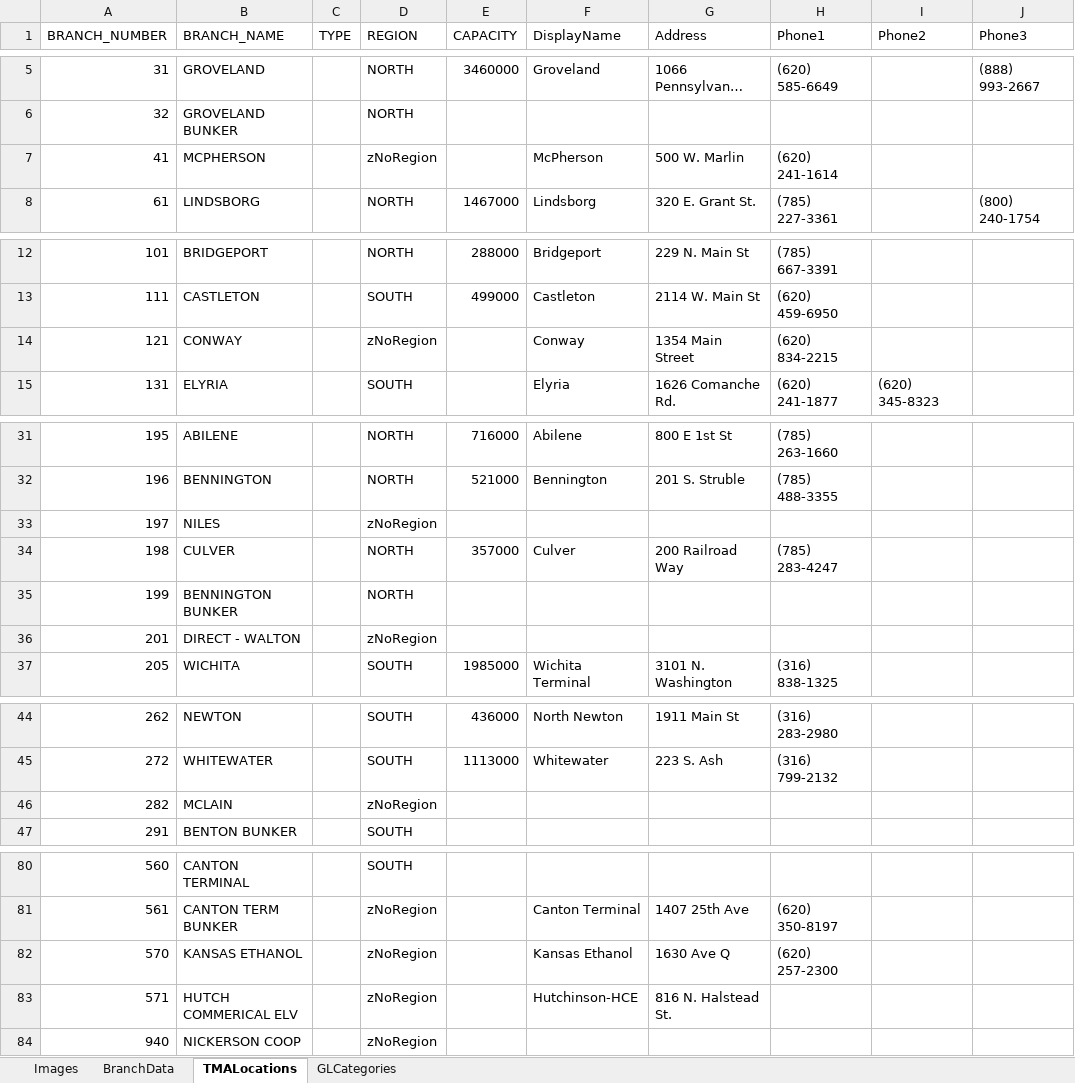
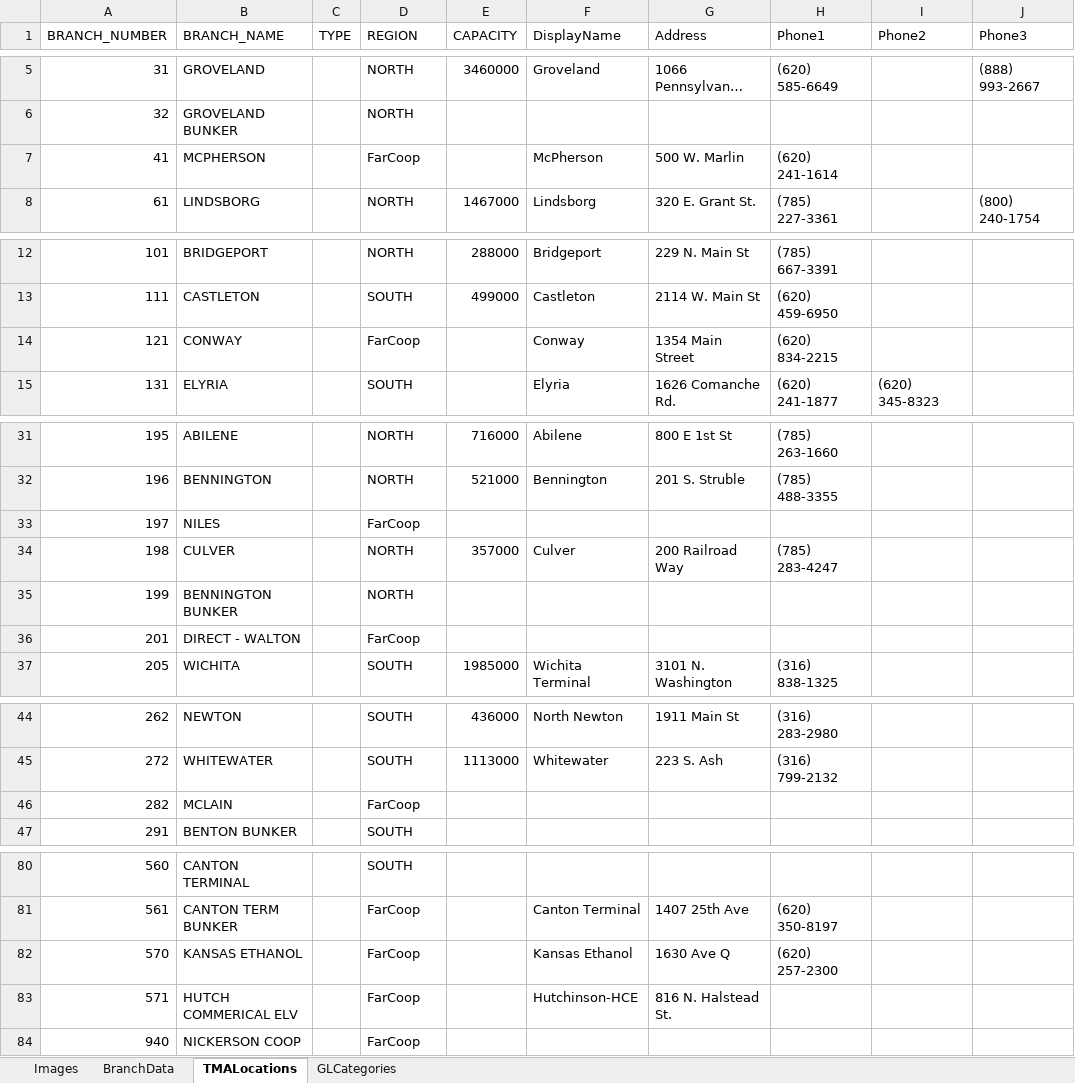
Before and after one commit to mandielyons/logi-dashboard, an Excel workbook: UploadedFiles/LocationData.xlsx, sheet TMALocations, drawn as a sheet; only a part is shown, gaps mark what is left out; long unchanged cells end in …; values as stored, in another font and other column widths than the file's, no borders; table styles not drawn; the diff covers the shown part only; the diff names each change by its address in the sheet, - before the commit and + after, or states it on an @@ line.

```diff
--- a/UploadedFiles/LocationData.xlsx (sheet TMALocations)
+++ b/UploadedFiles/LocationData.xlsx (sheet TMALocations)
-D7 (REGION): zNoRegion
+D7 (REGION): FarCoop
-D14 (REGION): zNoRegion
+D14 (REGION): FarCoop
-D33 (REGION): zNoRegion
+D33 (REGION): FarCoop
-D36 (REGION): zNoRegion
+D36 (REGION): FarCoop
-D46 (REGION): zNoRegion
+D46 (REGION): FarCoop
-D81:D84 (REGION): zNoRegion
+D81:D84 (REGION): FarCoop
```
Also changed, not shown: 27 edited cells elsewhere in this sheet, 2 other files.
